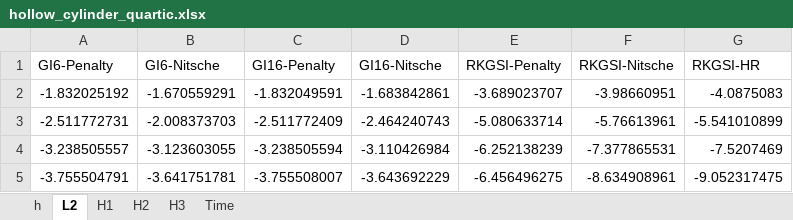
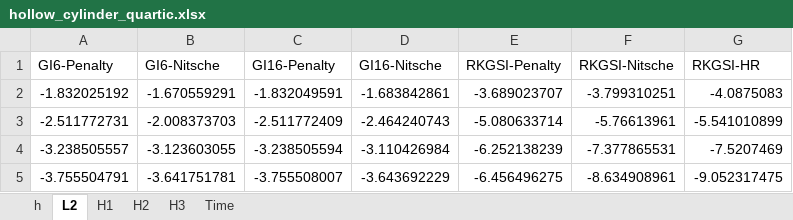
Before and after one commit to wuxinyu11/hrbc-plate, an Excel workbook: xlsx/hollow_cylinder_quartic.xlsx, sheet L2, drawn as a sheet; values as stored, in another font and other column widths than the file's, no borders; the diff names each change by its address in the sheet, - before the commit and + after, or states it on an @@ line.

```diff
--- a/xlsx/hollow_cylinder_quartic.xlsx (sheet L2)
+++ b/xlsx/hollow_cylinder_quartic.xlsx (sheet L2)
-F2 (RKGSI-Nitsche): -3.98660951
+F2 (RKGSI-Nitsche): -3.799310251
```
Also changed, not shown: sheet H1, sheet H3, sheet H2, 12 other files.
